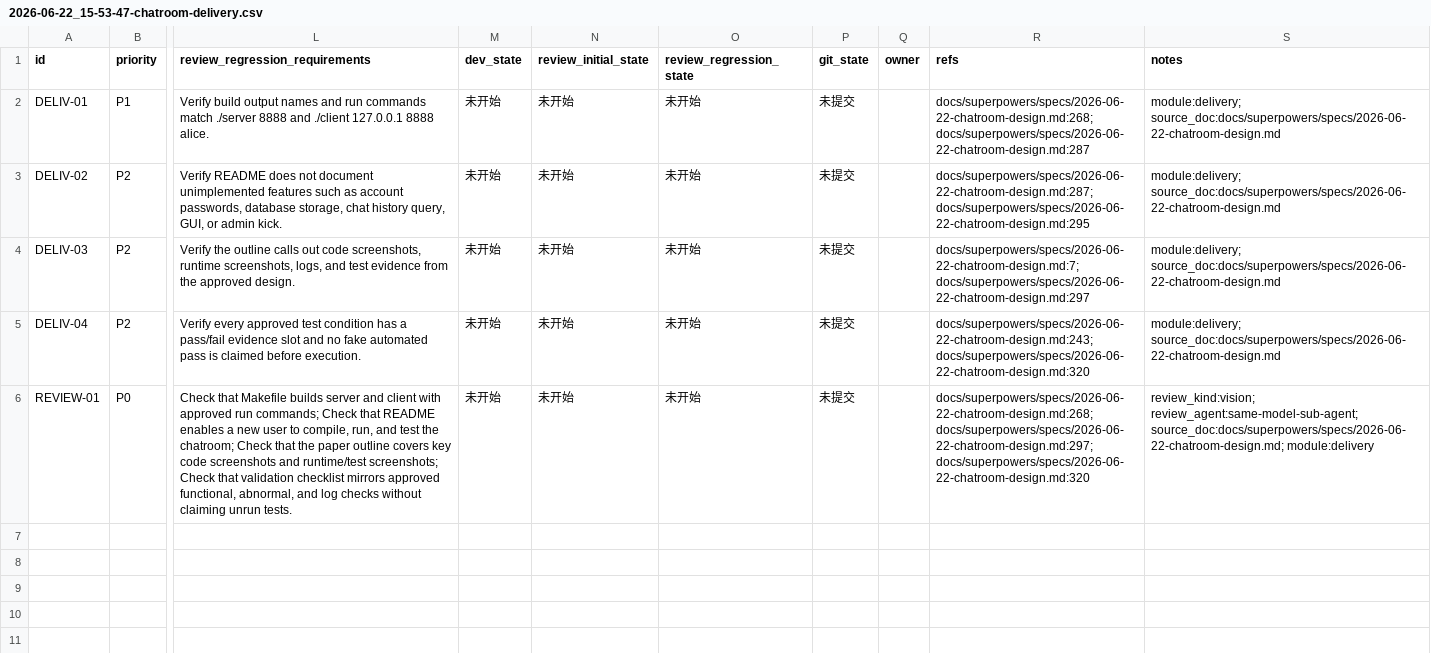
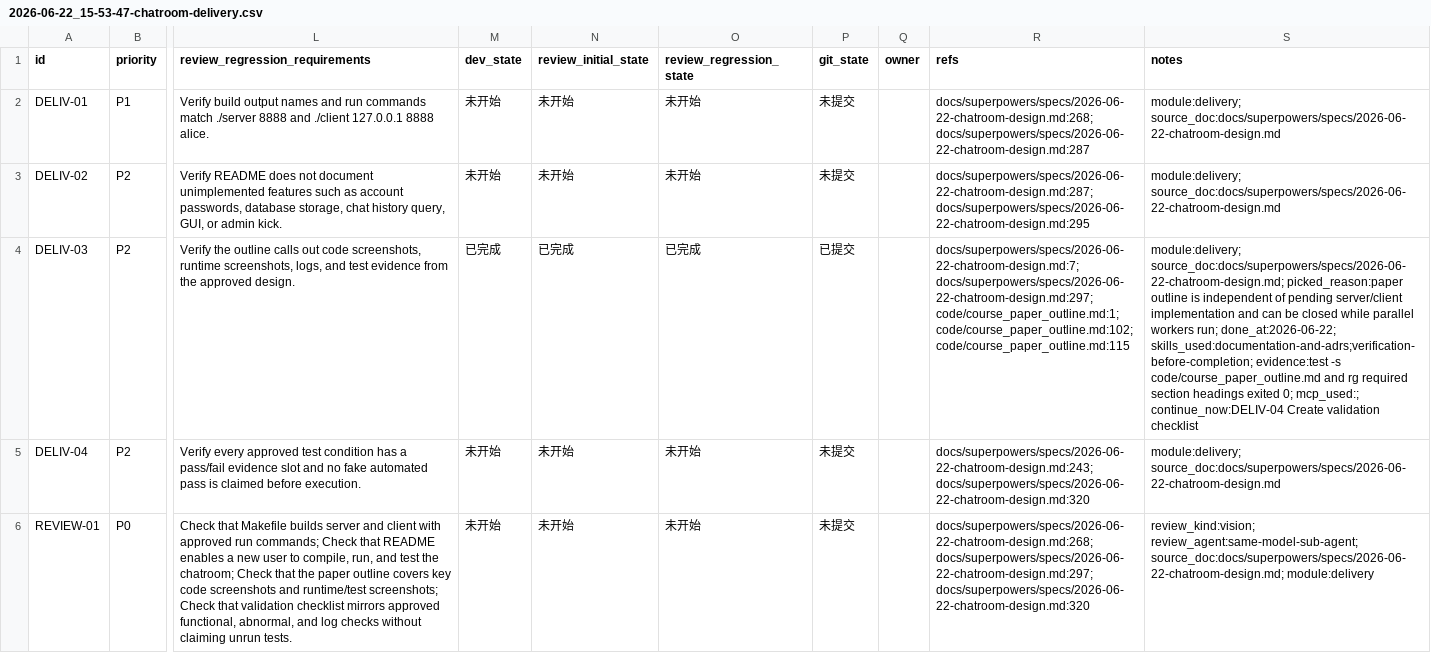
Before and after one commit to CBx-2023/linux-select-chatroom, a CSV file: issues/2026-06-22_15-53-47-chatroom-delivery.csv, drawn as a sheet; only a part is shown, gaps mark what is left out; the diff names each change by its address in the sheet, - before the commit and + after, or states it on an @@ line.

Commit message:
docs(delivery): add course paper outline
Why: DELIV-03 requires a course-paper outline and evidence checklist aligned with the approved chatroom design.\n\nWhy this works: The outline covers background, architecture, TCP/select design, protocol, server/client implementation, key code screenshots, runtime/test screenshots, logs, and summary sections, with CSV evidence updated.\n\nRemaining: Build targets, README, validation checklist, and delivery review remain open.

```diff
--- a/issues/2026-06-22_15-53-47-chatroom-delivery.csv
+++ b/issues/2026-06-22_15-53-47-chatroom-delivery.csv
-M4 (dev_state): 未开始
+M4 (dev_state): 已完成
-N4 (review_initial_state): 未开始
+N4 (review_initial_state): 已完成
-O4 (review_regression_state): 未开始
+O4 (review_regression_state): 已完成
-P4 (git_state): 未提交
+P4 (git_state): 已提交
-R4 (refs): docs/superpowers/specs/2026-06-22-chatroom-design.md:7; docs/superpowers/specs/2026-06-22-chatroom-design.md:297
+R4 (refs): docs/superpowers/specs/2026-06-22-chatroom-design.md:7; docs/superpowers/specs/2026-06-22-chatroom-design.md:297; code/course_paper_outline.md:1; code/course_paper_outline.md:102; code/course_paper_outline.md:115
-S4 (notes): module:delivery; source_doc:docs/superpowers/specs/2026-06-22-chatroom-design.md
+S4 (notes): module:delivery; source_doc:docs/superpowers/specs/2026-06-22-chatroom-design.md; picked_reason:paper outline is independent of pending server/client implementation and can be closed while parallel workers run; done_at:2026-06-22; skills_used:documentation-and-adrs;verification-before-completion; evidence:test -s code/course_paper_outline.md and rg required section headings exited 0; mcp_used:; continue_now:DELIV-04 Create validation checklist
```
Also changed, not shown: 1 other file.
